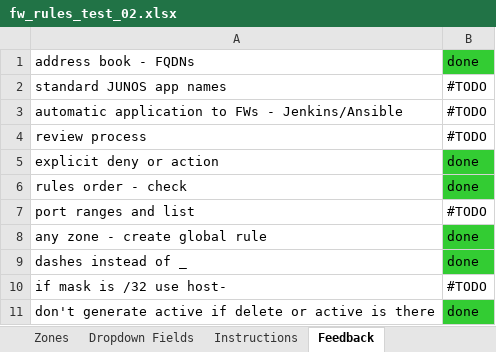
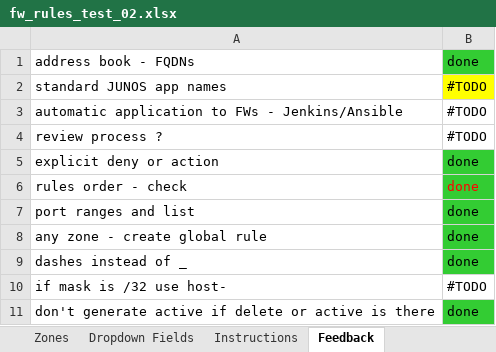
Before and after one commit to supro200/fw-rule-manager, an Excel workbook: fw_rules_test_02.xlsx, sheet Feedback, drawn as a sheet; values as stored, in another font and other column widths than the file's, no borders; the diff names each change by its address in the sheet, - before the commit and + after, or states it on an @@ line.

Commit message:
changes xls

```diff
--- a/fw_rules_test_02.xlsx (sheet Feedback)
+++ b/fw_rules_test_02.xlsx (sheet Feedback)
-B2 fill: none
+B2 fill: #FFFF00
-A4: review process
+A4: review process ?
-B6 text colour: black
+B6 text colour: #FF0000
-B7: #TODO
+B7: done
-B7 fill: none
+B7 fill: #33CC33
```
Also changed, not shown: sheet Traffic Flows.
